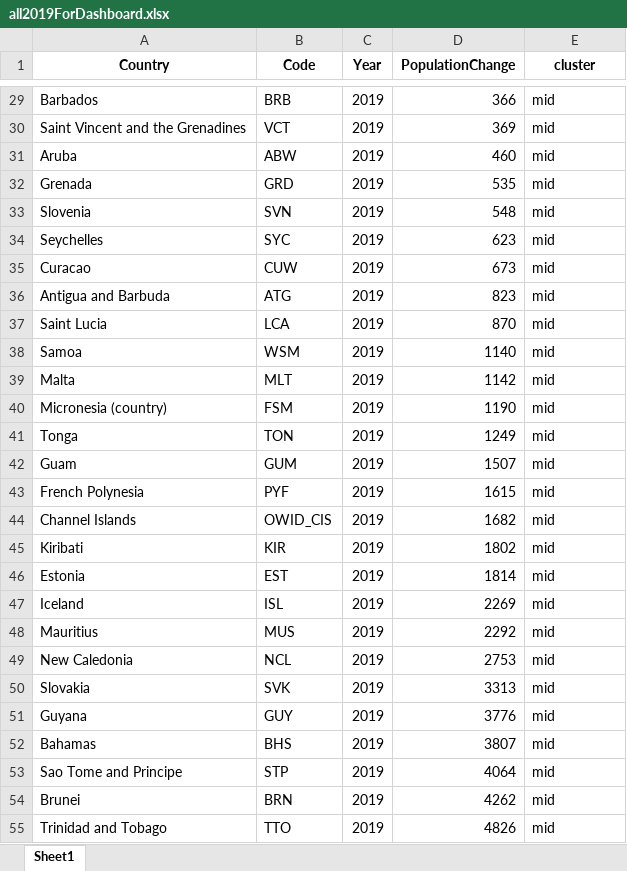
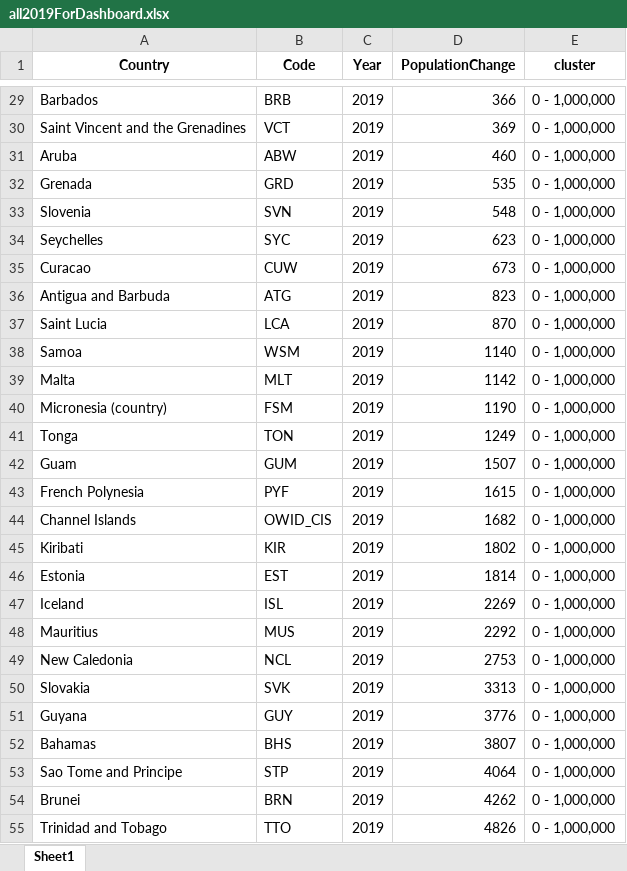
Before and after one commit to ksyanyu/543Final, an Excel workbook: FinalDashboard/all2019ForDashboard.xlsx, sheet Sheet1, drawn as a sheet; only a part is shown, gaps mark what is left out; values as stored, in another font and other column widths than the file's, no borders; the diff covers the shown part only; the diff names each change by its address in the sheet, - before the commit and + after, or states it on an @@ line.

```diff
--- a/FinalDashboard/all2019ForDashboard.xlsx (sheet Sheet1)
+++ b/FinalDashboard/all2019ForDashboard.xlsx (sheet Sheet1)
-E29:E55 (cluster): mid
+E29:E55 (cluster): 0 - 1,000,000
```
Also changed, not shown: 175 edited cells elsewhere in this sheet.
